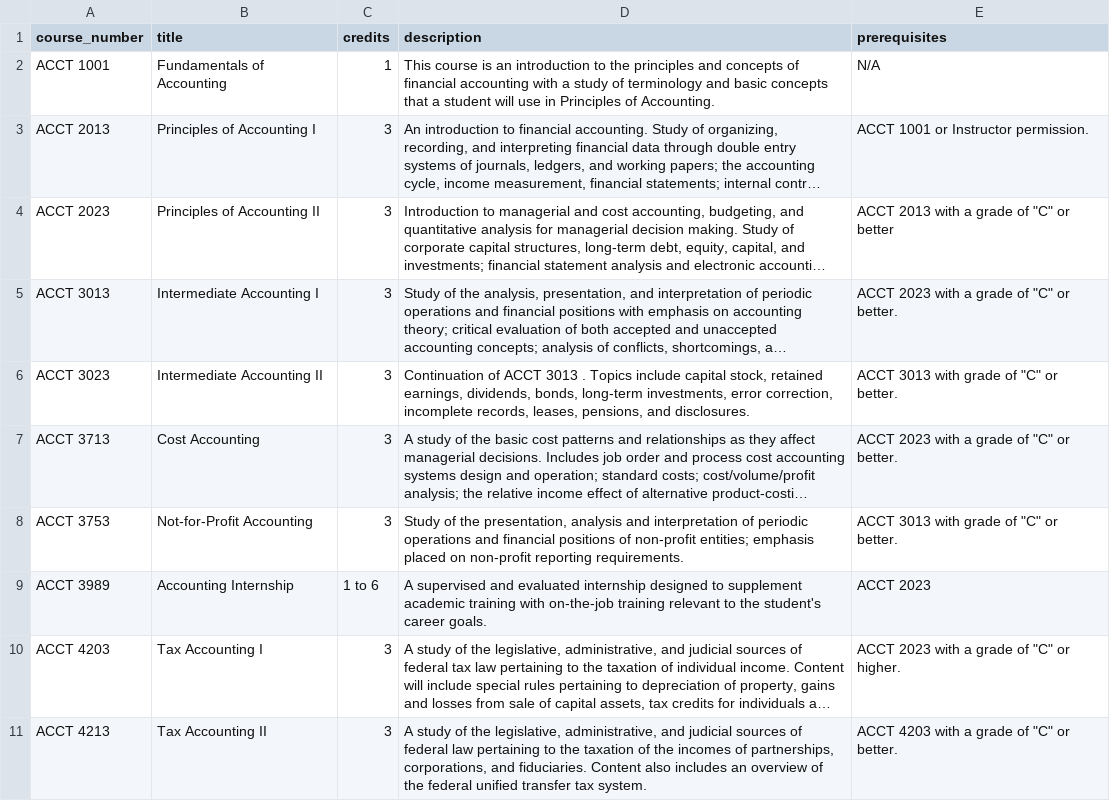
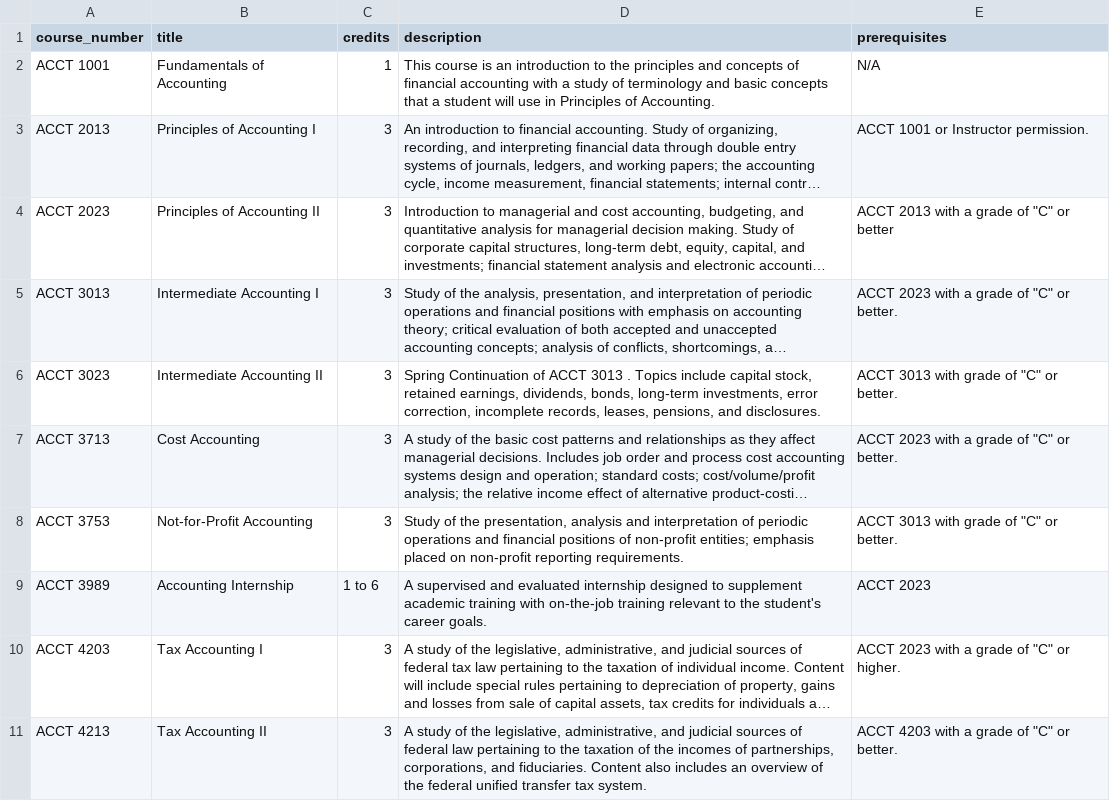
Before and after one commit to simon-dunk/Degree-Compass, a CSV file: .dev-tools/Course-Catalog-Scraper/course_catalog.csv, drawn as a sheet; long unchanged cells end in …; the diff names each change by its address in the sheet, - before the commit and + after, or states it on an @@ line.

```diff
--- a/.dev-tools/Course-Catalog-Scraper/course_catalog.csv
+++ b/.dev-tools/Course-Catalog-Scraper/course_catalog.csv
-D6 (description): Continuation of…
+D6 (description): Spring Continuation of…
```
Also changed, not shown: 4 other files.
